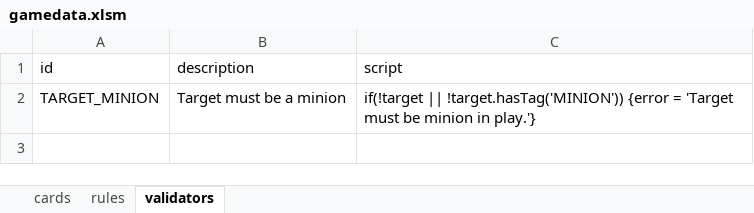
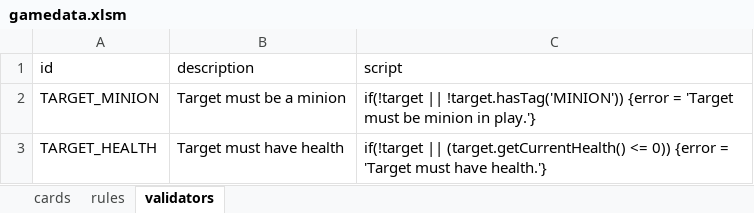
Before and after one commit to wx3/cardbattle, an Excel workbook: Data/gamedata.xlsm, sheet validators, drawn as a sheet; values as stored, in another font and other column widths than the file's, no borders; the diff names each change by its address in the sheet, - before the commit and + after, or states it on an @@ line.

```diff
--- a/Data/gamedata.xlsm (sheet validators)
+++ b/Data/gamedata.xlsm (sheet validators)
+row 3: TARGET_HEALTH | Target must have health | if(!target || (target.getCurrentHealth() <= 0)) {error = 'Target must have health.'}
```
Also changed, not shown: sheet cards, sheet rules, 11 other files.
